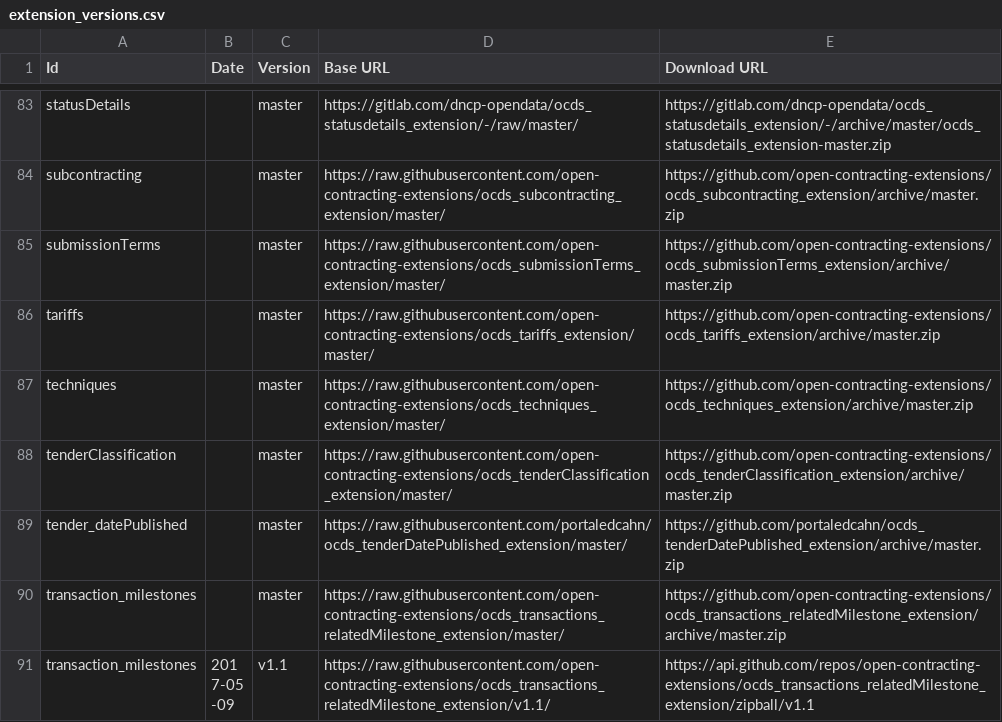
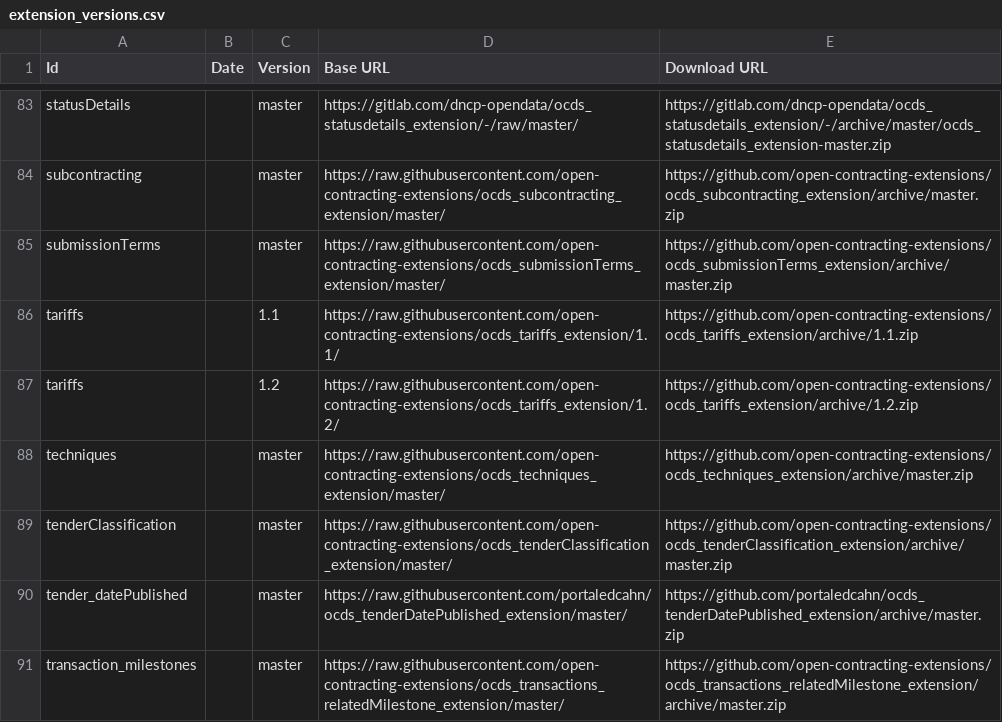
Before and after one commit to open-contracting/extension_registry, a CSV file: extension_versions.csv, drawn as a sheet; only a part is shown, gaps mark what is left out; the shorter side is filled out with more unchanged rows.

Commit message:
Update tariffs branches

```diff
--- a/extension_versions.csv
+++ b/extension_versions.csv
@@ -85,3 +85,4 @@ subcontracting,,master,https://raw.githubusercontent.com/open-contracting-extens
 submissionTerms,,master,https://raw.githubusercontent.com/open-contracting-extensions/ocds_submissionTerms_extension/master/,https://github.com/open-contracting-extensions/ocds_submissionTerms_extension/archive/master.zip
-tariffs,,master,https://raw.githubusercontent.com/open-contracting-extensions/ocds_tariffs_extension/master/,https://github.com/open-contracting-extensions/ocds_tariffs_extension/archive/master.zip
+tariffs,,1.1,https://raw.githubusercontent.com/open-contracting-extensions/ocds_tariffs_extension/1.1/,https://github.com/open-contracting-extensions/ocds_tariffs_extension/archive/1.1.zip
+tariffs,,1.2,https://raw.githubusercontent.com/open-contracting-extensions/ocds_tariffs_extension/1.2/,https://github.com/open-contracting-extensions/ocds_tariffs_extension/archive/1.2.zip
 techniques,,master,https://raw.githubusercontent.com/open-contracting-extensions/ocds_techniques_extension/master/,https://github.com/open-contracting-extensions/ocds_techniques_extension/archive/master.zip
```
Also changed, not shown: 1 other file.
